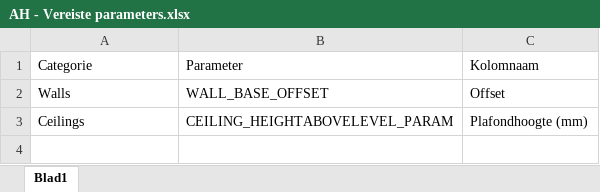
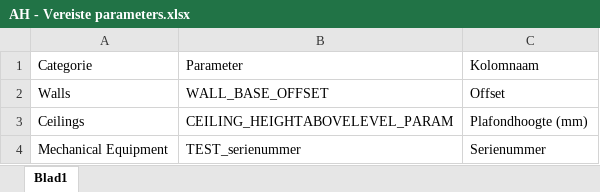
Before and after one commit to arjen8/AHRevitTools, an Excel workbook: AH - Vereiste parameters.xlsx, sheet Blad1, drawn as a sheet; values as stored, in another font and other column widths than the file's, no borders; the diff names each change by its address in the sheet, - before the commit and + after, or states it on an @@ line.

Commit message:
Add files via upload

```diff
--- a/AH - Vereiste parameters.xlsx (sheet Blad1)
+++ b/AH - Vereiste parameters.xlsx (sheet Blad1)
+row 4: Mechanical Equipment | TEST_serienummer | Serienummer
```
